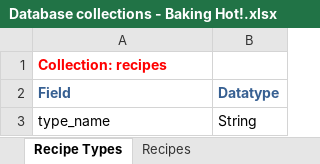
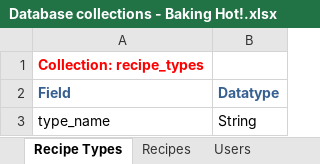
Before and after one commit to kevald1963/milestone-3-recipe-application, an Excel workbook: _Project Documentation/Database collections - Baking Hot!.xlsx, sheet Recipe Types, drawn as a sheet; values as stored, in another font and other column widths than the file's, no borders; the diff names each change by its address in the sheet, - before the commit and + after, or states it on an @@ line.

Commit message:
Database collections spreadsheet updated - users collection added.

```diff
--- a/_Project Documentation/Database collections - Baking Hot!.xlsx (sheet Recipe Types)
+++ b/_Project Documentation/Database collections - Baking Hot!.xlsx (sheet Recipe Types)
+sheet tab: Users
-A1 (Field): Collection: recipes
+A1 (Field): Collection: recipe_types
```
